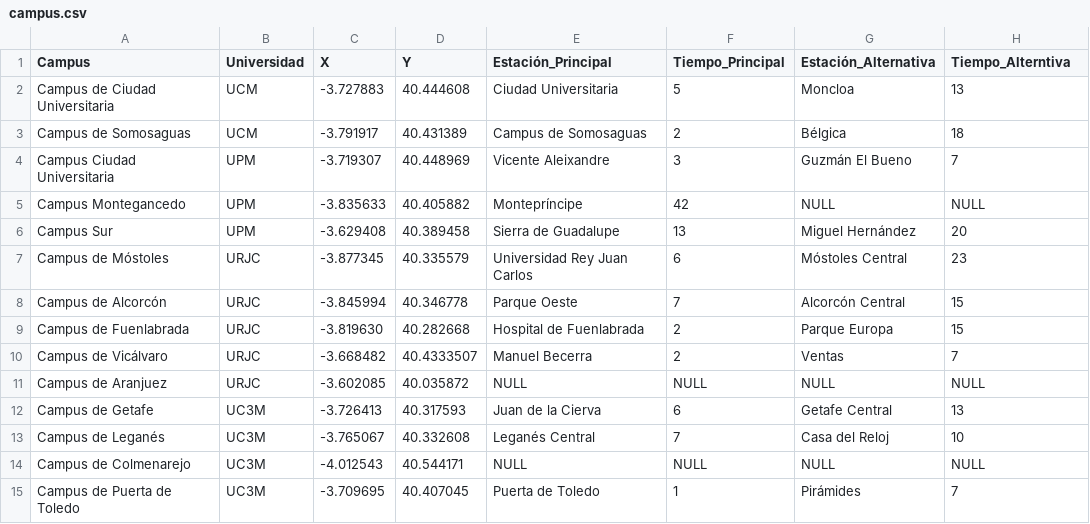
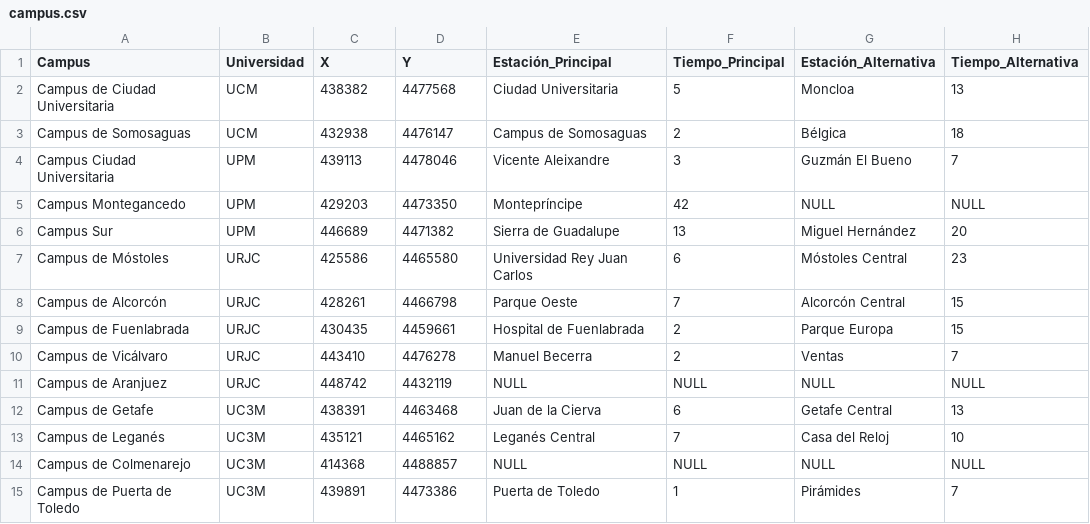
Before and after one commit to javierCL23/BDNRelacionales_P2, a CSV file: campus.csv, drawn as a sheet.

Commit message:
Coordenadas cambiadas

```diff
--- a/campus.csv
+++ b/campus.csv
@@ -1,15 +1,15 @@
-Campus,Universidad,X,Y,Estación_Principal,Tiempo_Principal,Estación_Alternativa,Tiempo_Alterntiva
-Campus de Ciudad Universitaria,UCM,-3.727883,40.444608,Ciudad Universitaria,5,Moncloa,13
-Campus de Somosaguas,UCM,-3.791917,40.431389,Campus de Somosaguas,2,Bélgica,18
-Campus Ciudad Universitaria,UPM,-3.719307,40.448969,Vicente Aleixandre,3,Guzmán El Bueno,7
-Campus Montegancedo,UPM,-3.835633,40.405882,Montepríncipe,42,NULL,NULL
-Campus Sur,UPM,-3.629408,40.389458,Sierra de Guadalupe,13,Miguel Hernández,20
-Campus de Móstoles,URJC,-3.877345,40.335579,Universidad Rey Juan Carlos,6,Móstoles Central,23
-Campus de Alcorcón,URJC,-3.845994,40.346778,Parque Oeste,7,Alcorcón Central,15
-Campus de Fuenlabrada,URJC,-3.819630,40.282668,Hospital de Fuenlabrada,2,Parque Europa,15
-Campus de Vicálvaro,URJC,-3.668482,40.4333507,Manuel Becerra,2,Ventas,7
-Campus de Aranjuez,URJC,-3.602085,40.035872,NULL,NULL,NULL,NULL
-Campus de Getafe,UC3M,-3.726413,40.317593,Juan de la Cierva,6,Getafe Central,13
-Campus de Leganés,UC3M,-3.765067,40.332608,Leganés Central,7,Casa del Reloj,10
-Campus de Colmenarejo,UC3M,-4.012543,40.544171,NULL,NULL,NULL,NULL
-Campus de Puerta de Toledo,UC3M,-3.709695,40.407045,Puerta de Toledo,1,Pirámides,7
+Campus,Universidad,X,Y,Estación_Principal,Tiempo_Principal,Estación_Alternativa,Tiempo_Alternativa
+Campus de Ciudad Universitaria,UCM,438382,4477568,Ciudad Universitaria,5,Moncloa,13
+Campus de Somosaguas,UCM,432938,4476147,Campus de Somosaguas,2,Bélgica,18
+Campus Ciudad Universitaria,UPM,439113,4478046,Vicente Aleixandre,3,Guzmán El Bueno,7
+Campus Montegancedo,UPM,429203,4473350,Montepríncipe,42,NULL,NULL
+Campus Sur,UPM,446689,4471382,Sierra de Guadalupe,13,Miguel Hernández,20
+Campus de Móstoles,URJC,425586,4465580,Universidad Rey Juan Carlos,6,Móstoles Central,23
+Campus de Alcorcón,URJC,428261,4466798,Parque Oeste,7,Alcorcón Central,15
+Campus de Fuenlabrada,URJC,430435,4459661,Hospital de Fuenlabrada,2,Parque Europa,15
+Campus de Vicálvaro,URJC,443410,4476278,Manuel Becerra,2,Ventas,7
+Campus de Aranjuez,URJC,448742,4432119,NULL,NULL,NULL,NULL
+Campus de Getafe,UC3M,438391,4463468,Juan de la Cierva,6,Getafe Central,13
+Campus de Leganés,UC3M,435121,4465162,Leganés Central,7,Casa del Reloj,10
+Campus de Colmenarejo,UC3M,414368,4488857,NULL,NULL,NULL,NULL
+Campus de Puerta de Toledo,UC3M,439891,4473386,Puerta de Toledo,1,Pirámides,7
```
